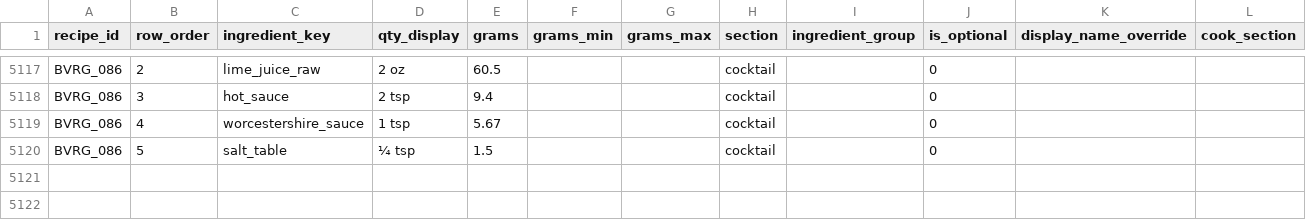
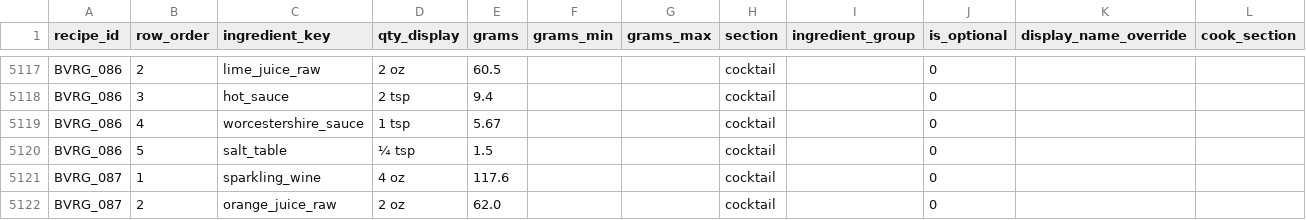
Before and after one commit to tlgeorgemailcom/daily-plate, a CSV file: recipes_v3/data/recipe_ingredients.csv, drawn as a sheet; only a part is shown, gaps mark what is left out.

```diff
--- a/recipes_v3/data/recipe_ingredients.csv
+++ b/recipes_v3/data/recipe_ingredients.csv
@@ -5120 +5120,3 @@ BVRG_086,4,worcestershire_sauce,1 tsp,5.67,,,cocktail,,0,,
 BVRG_086,5,salt_table,¼ tsp,1.5,,,cocktail,,0,,
+BVRG_087,1,sparkling_wine,4 oz,117.6,,,cocktail,,0,,
+BVRG_087,2,orange_juice_raw,2 oz,62.0,,,cocktail,,0,,
```
Also changed, not shown: recipes_v3/data/recipe_instructions.csv, recipes_v3/data/recipe_sections.csv, 4 other files.
